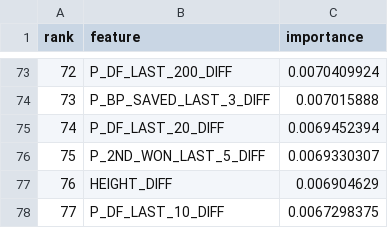
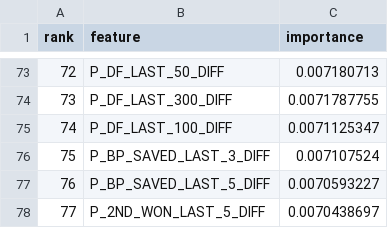
Before and after one commit to jandrogv/tennis-atp-predictor, a CSV file: web/public/data/feature_importance.csv, drawn as a sheet; only a part is shown, gaps mark what is left out; the diff covers the shown part only.

```diff
--- a/web/public/data/feature_importance.csv
+++ b/web/public/data/feature_importance.csv
@@ -73,6 +73,6 @@ rank,feature,importance
-72,P_DF_LAST_200_DIFF,0.0070409924
-73,P_BP_SAVED_LAST_3_DIFF,0.007015888
-74,P_DF_LAST_20_DIFF,0.0069452394
-75,P_2ND_WON_LAST_5_DIFF,0.0069330307
-76,HEIGHT_DIFF,0.006904629
-77,P_DF_LAST_10_DIFF,0.0067298375
+72,P_DF_LAST_50_DIFF,0.007180713
+73,P_DF_LAST_300_DIFF,0.0071787755
+74,P_DF_LAST_100_DIFF,0.0071125347
+75,P_BP_SAVED_LAST_3_DIFF,0.007107524
+76,P_BP_SAVED_LAST_5_DIFF,0.0070593227
+77,P_2ND_WON_LAST_5_DIFF,0.0070438697
```
Also changed, not shown: 127 edited cells elsewhere in this file, web/public/data/tournaments/beijing-china-2026-hard.csv, web/public/data/tournaments/tokyo-japan-2026-hard.csv, 26 other files.
